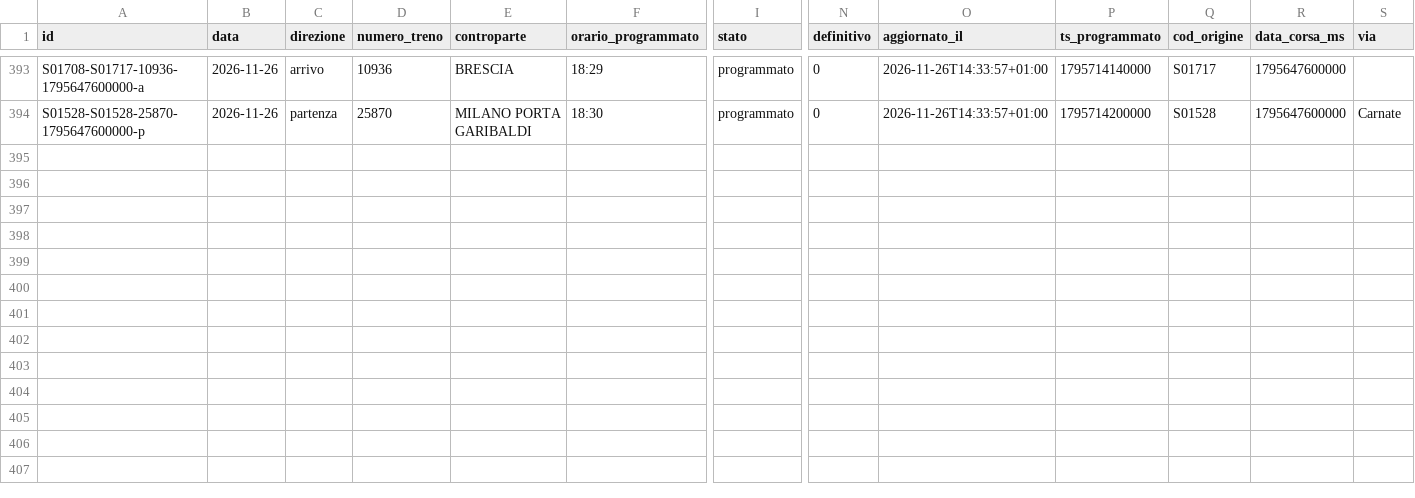
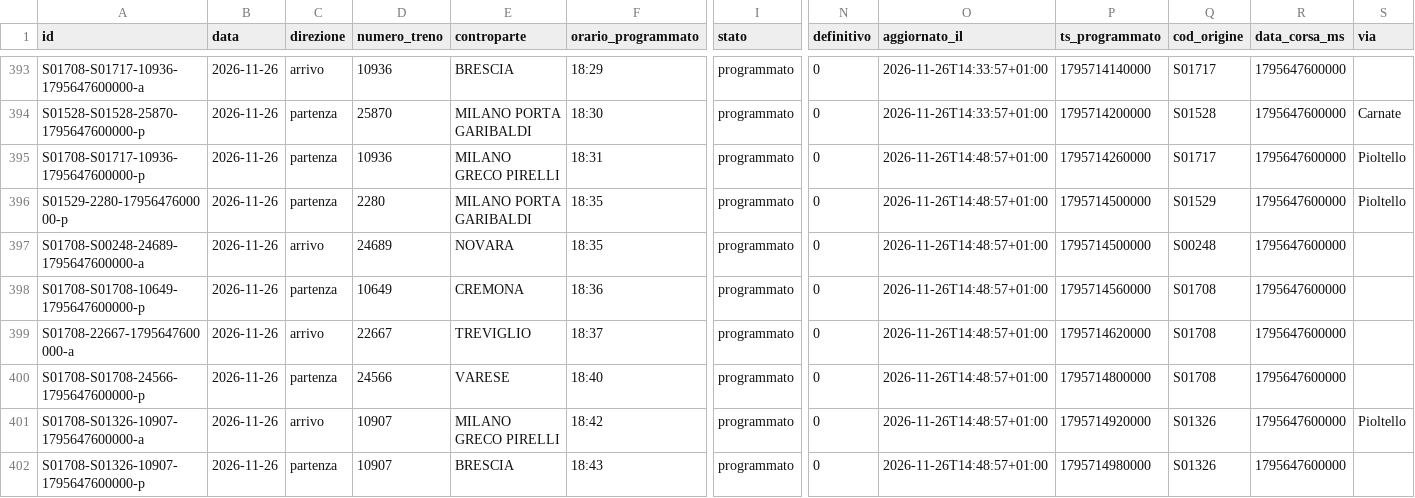
Before and after one commit to lucabonzanni/monitor-treni-bergamo, a CSV file: docs/dati/corse/2026-11-26.csv, drawn as a sheet; only a part is shown, gaps mark what is left out; rows hold the shown columns only; the diff covers the shown part only; the diff names each change by its address in the sheet, - before the commit and + after, or states it on an @@ line.

```diff
--- a/docs/dati/corse/2026-11-26.csv
+++ b/docs/dati/corse/2026-11-26.csv
+row 395: S01708-S01717-10936-1795647600000-p | 2026-11-26 | partenza | 10936 | MILANO GRECO PIRELLI | 18:31 | programmato | 0 | 2026-11-26T14:48:57+01:00 | 1795714260000 | S01717 | 1795647600000 | Pioltello
+row 396: S01529-2280-1795647600000-p | 2026-11-26 | partenza | 2280 | MILANO PORTA GARIBALDI | 18:35 | programmato | 0 | 2026-11-26T14:48:57+01:00 | 1795714500000 | S01529 | 1795647600000 | Pioltello
+row 397: S01708-S00248-24689-1795647600000-a | 2026-11-26 | arrivo | 24689 | NOVARA | 18:35 | programmato | 0 | 2026-11-26T14:48:57+01:00 | 1795714500000 | S00248 | 1795647600000
+row 398: S01708-S01708-10649-1795647600000-p | 2026-11-26 | partenza | 10649 | CREMONA | 18:36 | programmato | 0 | 2026-11-26T14:48:57+01:00 | 1795714560000 | S01708 | 1795647600000
+row 399: S01708-22667-1795647600000-a | 2026-11-26 | arrivo | 22667 | TREVIGLIO | 18:37 | programmato | 0 | 2026-11-26T14:48:57+01:00 | 1795714620000 | S01708 | 1795647600000
+row 400: S01708-S01708-24566-1795647600000-p | 2026-11-26 | partenza | 24566 | VARESE | 18:40 | programmato | 0 | 2026-11-26T14:48:57+01:00 | 1795714800000 | S01708 | 1795647600000
+row 401: S01708-S01326-10907-1795647600000-a | 2026-11-26 | arrivo | 10907 | MILANO GRECO PIRELLI | 18:42 | programmato | 0 | 2026-11-26T14:48:57+01:00 | 1795714920000 | S01326 | 1795647600000 | Pioltello
+row 402: S01708-S01326-10907-1795647600000-p | 2026-11-26 | partenza | 10907 | BRESCIA | 18:43 | programmato | 0 | 2026-11-26T14:48:57+01:00 | 1795714980000 | S01326 | 1795647600000
```
Also changed, not shown: 75 edited cells elsewhere in this file, docs/dati/corse_complete.csv, 2 other files.
